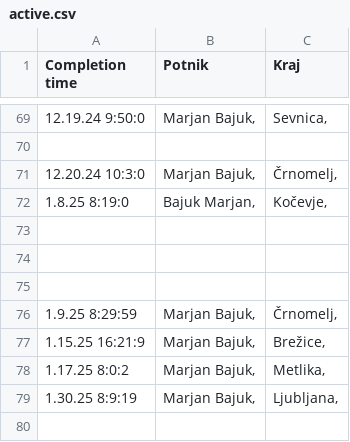
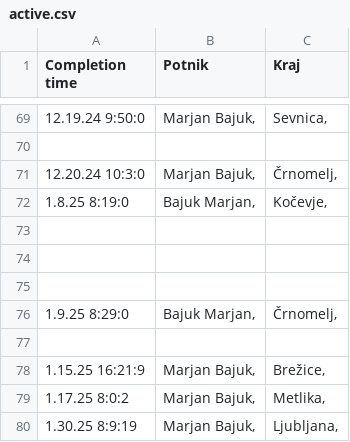
Before and after one commit to SRP-B/dat-nm, a CSV file: active.csv, drawn as a sheet; only a part is shown, gaps mark what is left out.

Commit message:
EditAppv12

```diff
--- a/active.csv
+++ b/active.csv
@@ -75,3 +75,4 @@
 
-1.9.25 8:29:59;"Marjan Bajuk,";"Črnomelj,"
+1.9.25 8:29:0;"Bajuk Marjan,";"Črnomelj,"
+
 1.15.25 16:21:9;"Marjan Bajuk,";"Brežice,"
```
